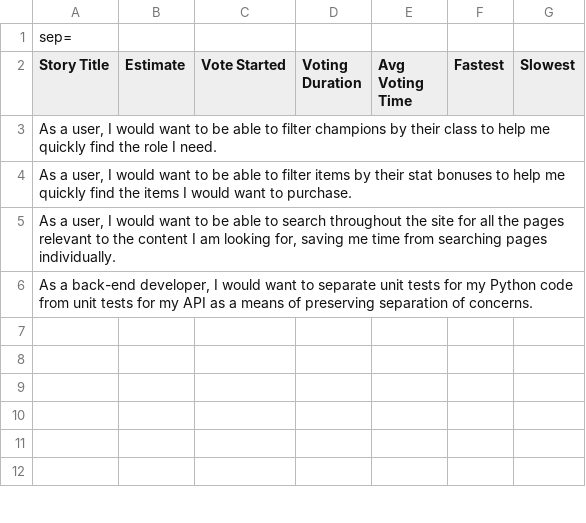
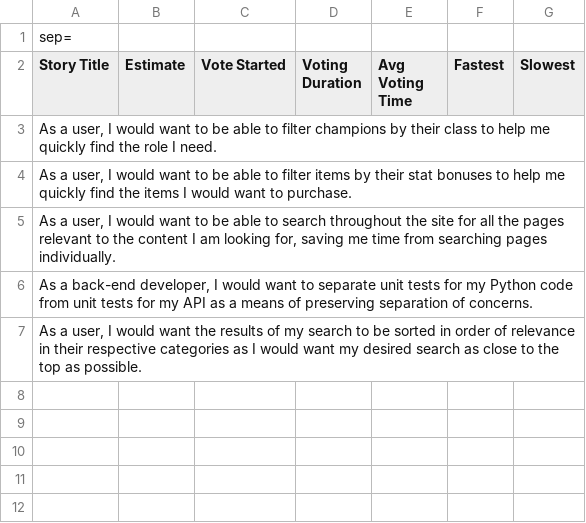
Before and after one commit to xiazilla/LoLDB, a CSV file: Poker.csv, drawn as a sheet; only a part is shown.

```diff
--- a/Poker.csv
+++ b/Poker.csv
@@ -6,3 +6,3 @@ Story Title,Estimate,Vote Started,Voting Duration,Avg Voting Time,Fastest,Slowes
 "As a back-end developer, I would want to separate unit tests for my Python code from unit tests for my API as a means of preserving separation of concerns.",,,,,,
-,,,,,,
+"As a user, I would want the results of my search to be sorted in order of relevance in their respective categories as I would want my desired search as close to the top as possible.",,,,,,
 ,,,,,,
```
Also changed, not shown: 1 other file.
